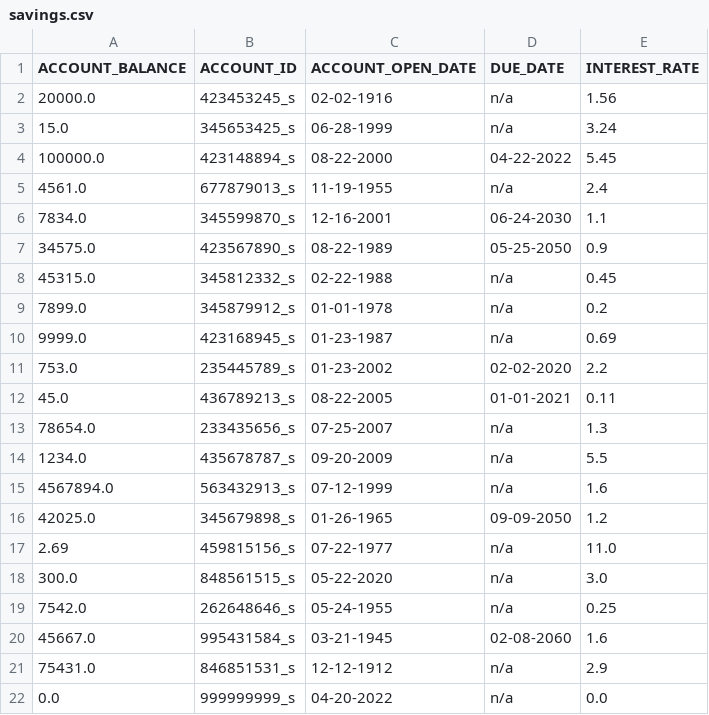
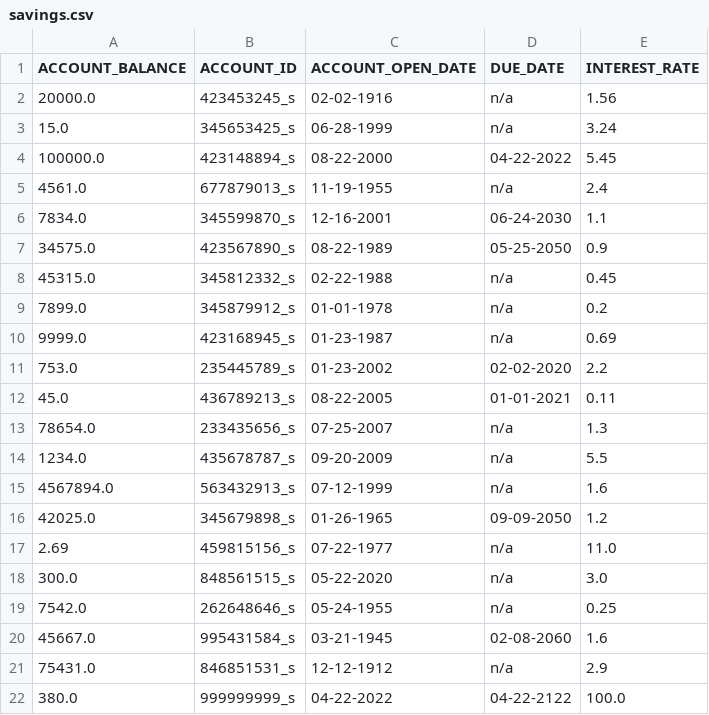
Before and after one commit to abg5043/BankingApplication, a CSV file: savings.csv, drawn as a sheet.

```diff
--- a/savings.csv
+++ b/savings.csv
@@ -21,2 +21,2 @@
 "75431.0","846851531_s","12-12-1912","n/a","2.9"
-"0.0","999999999_s","04-20-2022","n/a","0.0"
+"380.0","999999999_s","04-22-2022","04-22-2122","100.0"
```
Also changed, not shown: checking.csv, loanApplications.csv, 14 other files.
